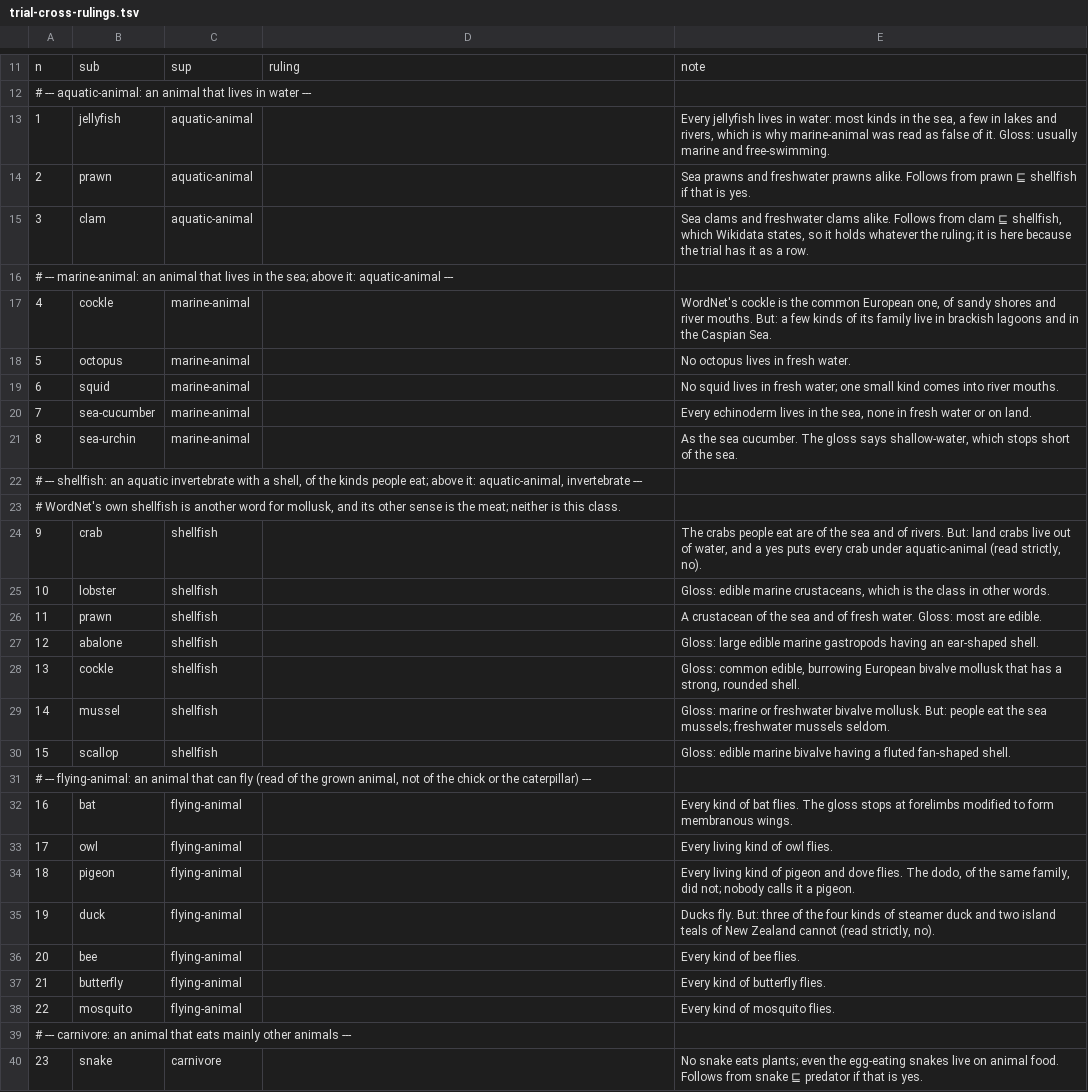
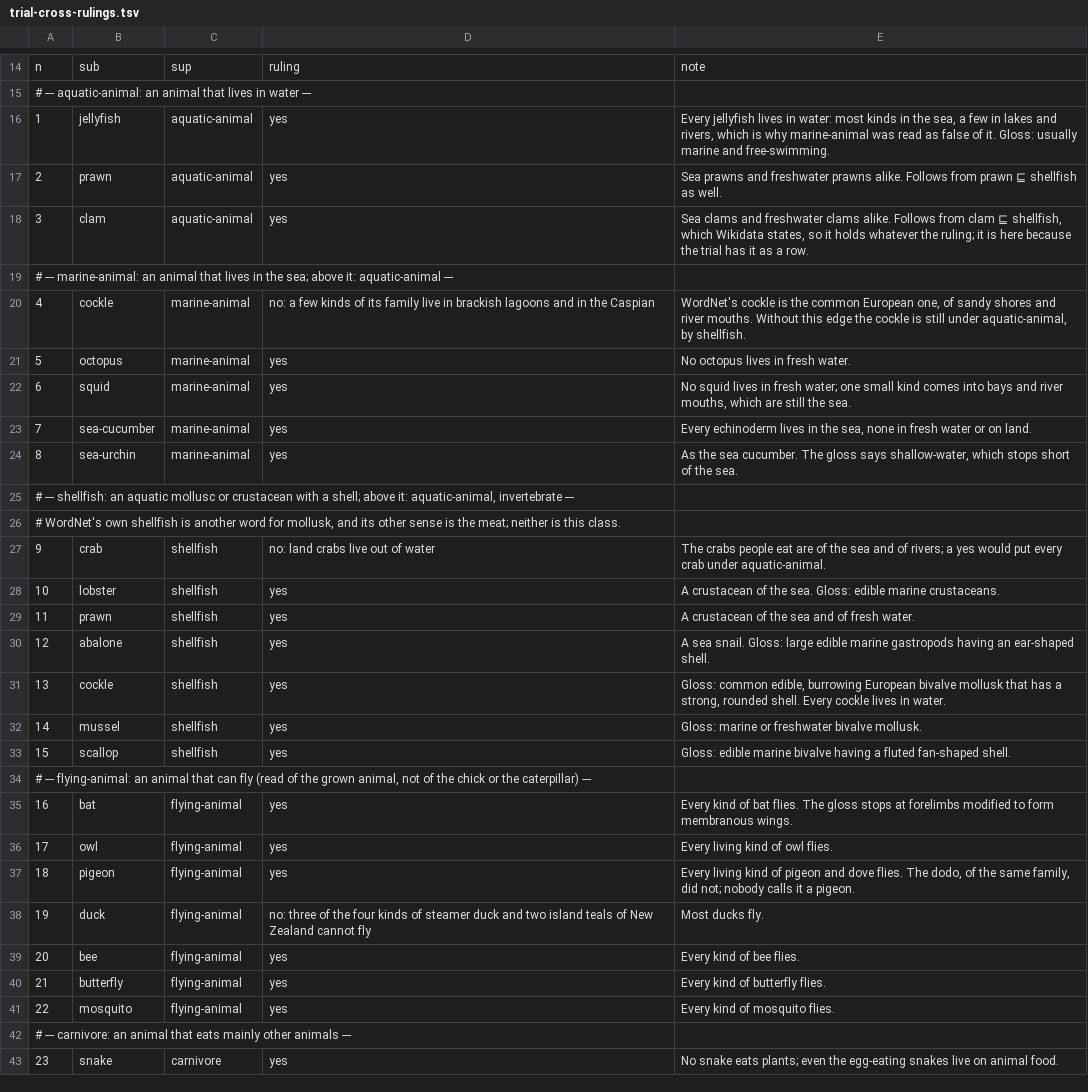
Before and after one commit to petfold/ontodag-core, a TSV file: align/trial-cross-rulings.tsv, drawn as a sheet; only a part is shown, gaps mark what is left out; addresses are those after the commit; the diff covers the shown part only; the diff names each change by its address in the sheet, - before the commit and + after, or states it on an @@ line.

```diff
--- a/align/trial-cross-rulings.tsv
+++ b/align/trial-cross-rulings.tsv
@@ column A renumbered between rows 4 and 25 @@
-D16:D18: (empty)
+D16:D18: yes
-E17: …⊑ shellfish if that is yes.
+E17: …⊑ shellfish as well.
-D20: (empty)
+D20: no: a few kinds of its family live in brackish lagoons and in the Caspian
-E20: …river mouths. But: a few kinds of its family live in brackish lagoons and in the Caspian Sea.
+E20: …river mouths. Without this edge the cockle is still under aquatic-animal, by shellfish.
-D21:D24: (empty)
+D21:D24: yes
-E22: …comes into river mouths.
+E22: …comes into bays and river mouths, which are still the sea.
-D27: (empty)
+D27: no: land crabs live out of water
-E27: …and of rivers. But: land crabs live out of water, and a yes puts every crab under aquatic-animal (read strictly, no).
+E27: …and of rivers; a yes would put every crab under aquatic-animal.
-D28:D33: (empty)
+D28:D33: yes
-E28: Gloss: edible marine crustaceans, which is the class in other words.
+E28: A crustacean of the sea. Gloss: edible marine crustaceans.
-E29: …fresh water. Gloss: most are edible.
+E29: …fresh water.
-E30: Gloss: large…
+E30: A sea snail. Gloss: large…
-E31: …rounded shell.
+E31: …rounded shell. Every cockle lives in water.
-E32: …bivalve mollusk. But: people eat the sea mussels; freshwater mussels seldom.
+E32: …bivalve mollusk.
-D35:D37: (empty)
+D35:D37: yes
-D38: (empty)
+D38: no: three of the four kinds of steamer duck and two island teals of New Zealand cannot fly
-E38: Ducks fly. But: three of the four kinds of steamer duck and two island teals of New Zealand cannot (read strictly, no).
+E38: Most ducks fly.
-D39:D41: (empty)
+D39:D41: yes
-D43: (empty)
+D43: yes
-E43: …animal food. Follows from snake ⊑ predator if that is yes.
+E43: …animal food.
```
Also changed, not shown: 3 added rows and 34 edited cells elsewhere in this file, align/trial-cross-animal.tsv, align/trial-cross-classes.tsv, 2 other files.
